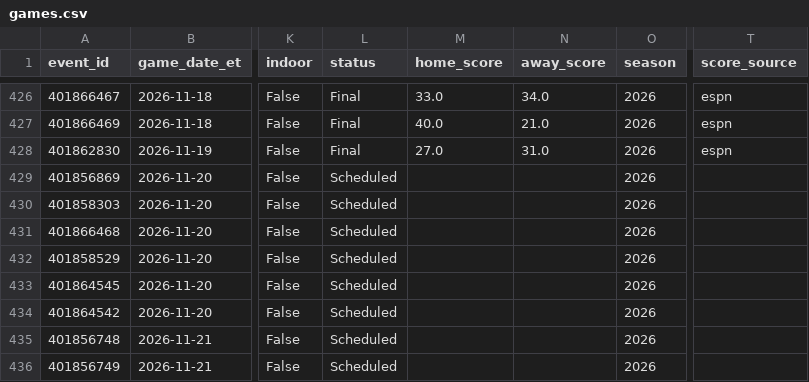
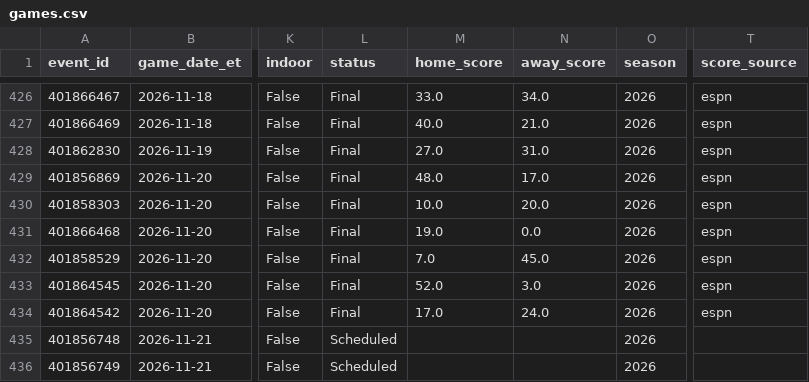
Before and after one commit to gitchrisqueen/panthera, a CSV file: data/ncaaf/games/games.csv, drawn as a sheet; only a part is shown, gaps mark what is left out; the diff names each change by its address in the sheet, - before the commit and + after, or states it on an @@ line.

```diff
--- a/data/ncaaf/games/games.csv
+++ b/data/ncaaf/games/games.csv
-L429:L434 (status): Scheduled
+L429:L434 (status): Final
-M429 (home_score): (empty)
+M429 (home_score): 48.0
-N429 (away_score): (empty)
+N429 (away_score): 17.0
-T429:T434 (score_source): (empty)
+T429:T434 (score_source): espn
-M430 (home_score): (empty)
+M430 (home_score): 10.0
-N430 (away_score): (empty)
+N430 (away_score): 20.0
-M431 (home_score): (empty)
+M431 (home_score): 19.0
-N431 (away_score): (empty)
+N431 (away_score): 0.0
-M432 (home_score): (empty)
+M432 (home_score): 7.0
-N432 (away_score): (empty)
+N432 (away_score): 45.0
-M433 (home_score): (empty)
+M433 (home_score): 52.0
-N433 (away_score): (empty)
+N433 (away_score): 3.0
-M434 (home_score): (empty)
+M434 (home_score): 17.0
-N434 (away_score): (empty)
+N434 (away_score): 24.0
```
Also changed, not shown: data/ncaaf/tickets/qualifiers.csv, data/ncaaf/tickets/ticket_legs.csv, 2 other files.
